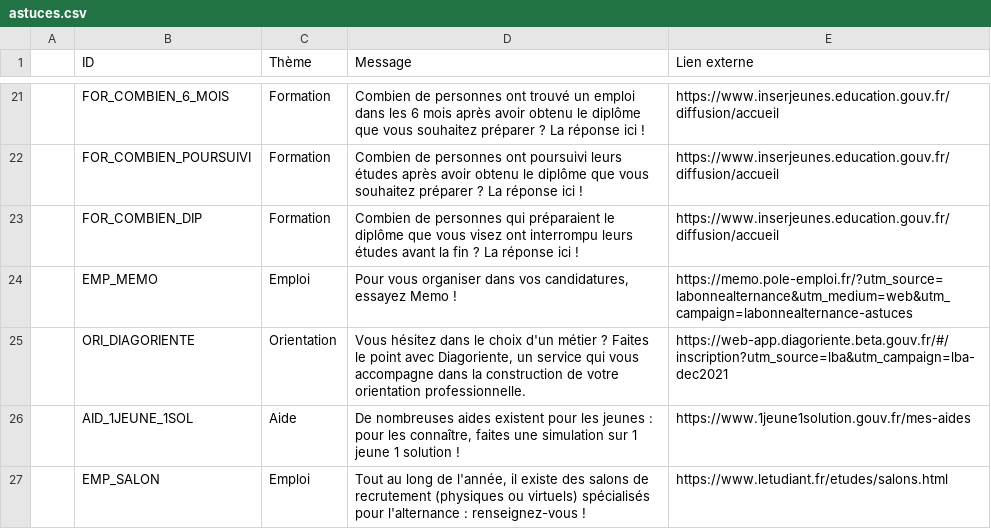
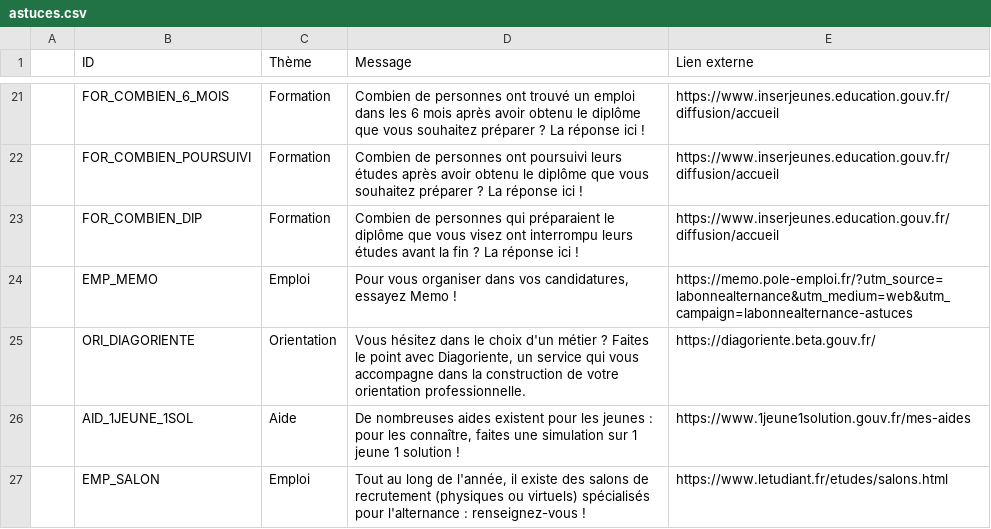
Before and after one commit to mission-apprentissage/labonnealternance-old, a CSV file: ui/config/astuces.csv, drawn as a sheet; only a part is shown, gaps mark what is left out.

Commit message:
Update astuces.csv

```diff
--- a/ui/config/astuces.csv
+++ b/ui/config/astuces.csv
@@ -24,3 +24,3 @@
 ;EMP_MEMO;Emploi;Pour vous organiser dans vos candidatures, essayez Memo ! ;https://memo.pole-emploi.fr/?utm_source=labonnealternance&utm_medium=web&utm_campaign=labonnealternance-astuces
-;ORI_DIAGORIENTE;Orientation;Vous hésitez dans le choix d'un métier ? Faites le point avec Diagoriente, un service qui vous accompagne dans la construction de votre orientation professionnelle.;https://web-app.diagoriente.beta.gouv.fr/#/inscription?utm_source=lba&utm_campaign=lba-dec2021
+;ORI_DIAGORIENTE;Orientation;Vous hésitez dans le choix d'un métier ? Faites le point avec Diagoriente, un service qui vous accompagne dans la construction de votre orientation professionnelle.;https://diagoriente.beta.gouv.fr/
 ;AID_1JEUNE_1SOL;Aide;De nombreuses aides existent pour les jeunes : pour les connaître, faites une simulation sur 1 jeune 1 solution !;https://www.1jeune1solution.gouv.fr/mes-aides
```
